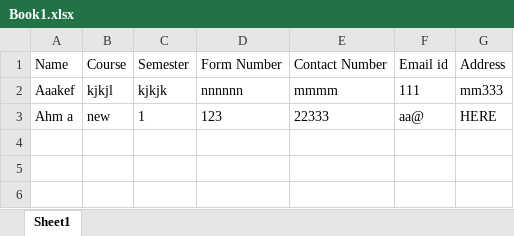
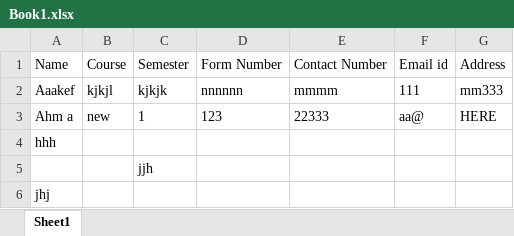
Before and after one commit to aakef1987/ProjectA, an Excel workbook: Book1.xlsx, sheet Sheet1, drawn as a sheet; values as stored, in another font and other column widths than the file's, no borders; the diff names each change by its address in the sheet, - before the commit and + after, or states it on an @@ line.

```diff
--- a/Book1.xlsx (sheet Sheet1)
+++ b/Book1.xlsx (sheet Sheet1)
+row 4: hhh
+row 5:  |  | jjh
+row 6: jhj
```
Also changed, not shown: 1 other file.
